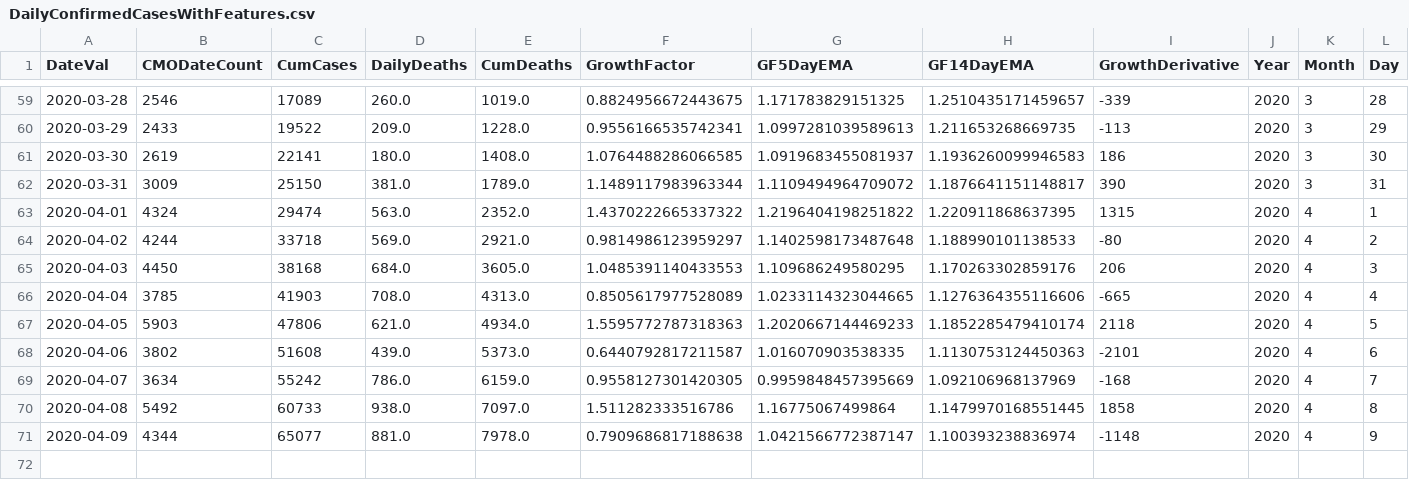
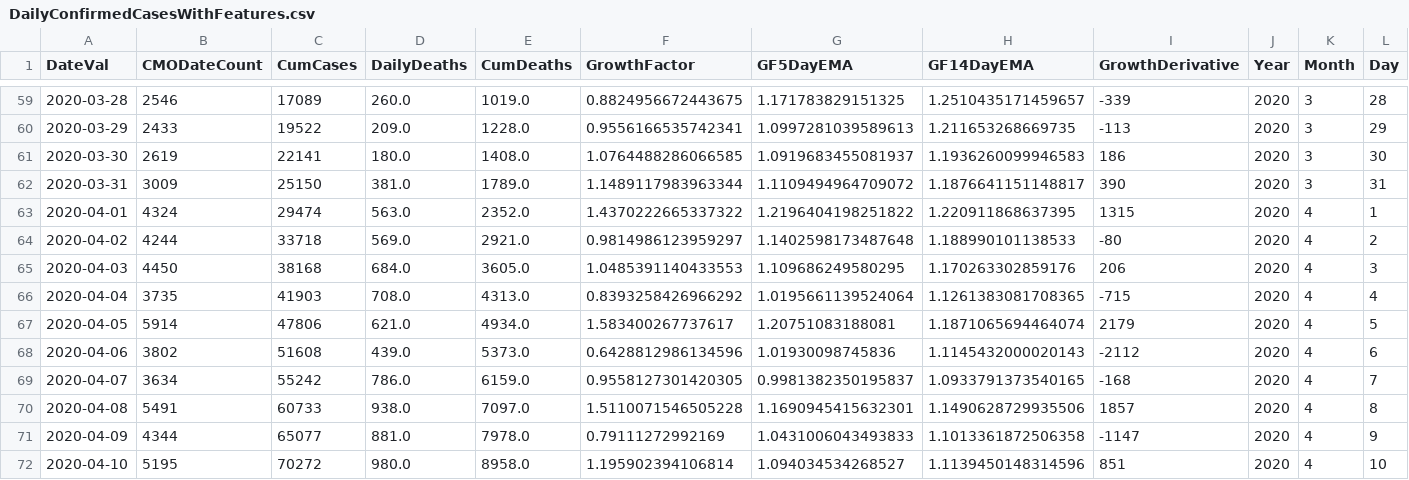
Before and after one commit to girotobial/covid-19-uk, a CSV file: data/DailyConfirmedCasesWithFeatures.csv, drawn as a sheet; only a part is shown, gaps mark what is left out; rows hold the shown columns only; the diff names each change by its address in the sheet, - before the commit and + after, or states it on an @@ line.

Commit message:
daily update

```diff
--- a/data/DailyConfirmedCasesWithFeatures.csv
+++ b/data/DailyConfirmedCasesWithFeatures.csv
-B66 (CMODateCount): 3785
+B66 (CMODateCount): 3735
-F66 (GrowthFactor): 0.8505617977528089
+F66 (GrowthFactor): 0.8393258426966292
-G66 (GF5DayEMA): 1.0233114323044665
+G66 (GF5DayEMA): 1.0195661139524064
-H66 (GF14DayEMA): 1.1276364355116606
+H66 (GF14DayEMA): 1.1261383081708365
-I66 (GrowthDerivative): -665
+I66 (GrowthDerivative): -715
-B67 (CMODateCount): 5903
+B67 (CMODateCount): 5914
-F67 (GrowthFactor): 1.5595772787318363
+F67 (GrowthFactor): 1.583400267737617
-G67 (GF5DayEMA): 1.2020667144469233
+G67 (GF5DayEMA): 1.20751083188081
-H67 (GF14DayEMA): 1.1852285479410174
+H67 (GF14DayEMA): 1.1871065694464074
-I67 (GrowthDerivative): 2118
+I67 (GrowthDerivative): 2179
-F68 (GrowthFactor): 0.6440792817211587
+F68 (GrowthFactor): 0.6428812986134596
-G68 (GF5DayEMA): 1.016070903538335
+G68 (GF5DayEMA): 1.01930098745836
-H68 (GF14DayEMA): 1.1130753124450363
+H68 (GF14DayEMA): 1.1145432000020143
-I68 (GrowthDerivative): -2101
+I68 (GrowthDerivative): -2112
-G69 (GF5DayEMA): 0.9959848457395669
+G69 (GF5DayEMA): 0.9981382350195837
-H69 (GF14DayEMA): 1.092106968137969
+H69 (GF14DayEMA): 1.0933791373540165
-B70 (CMODateCount): 5492
+B70 (CMODateCount): 5491
-F70 (GrowthFactor): 1.511282333516786
+F70 (GrowthFactor): 1.5110071546505228
-G70 (GF5DayEMA): 1.16775067499864
+G70 (GF5DayEMA): 1.1690945415632301
-H70 (GF14DayEMA): 1.1479970168551445
+H70 (GF14DayEMA): 1.1490628729935506
-I70 (GrowthDerivative): 1858
+I70 (GrowthDerivative): 1857
-F71 (GrowthFactor): 0.7909686817188638
+F71 (GrowthFactor): 0.79111272992169
-G71 (GF5DayEMA): 1.0421566772387147
+G71 (GF5DayEMA): 1.0431006043493833
-H71 (GF14DayEMA): 1.100393238836974
+H71 (GF14DayEMA): 1.1013361872506358
-I71 (GrowthDerivative): -1148
+I71 (GrowthDerivative): -1147
+row 72: 2020-04-10 | 5195 | 70272 | 980.0 | 8958.0 | 1.195902394106814 | 1.094034534268527 | 1.1139450148314596 | 851 | 2020 | 4 | 10
```
Also changed, not shown: data/DailyConfirmedCases.csv, 5 other files.
